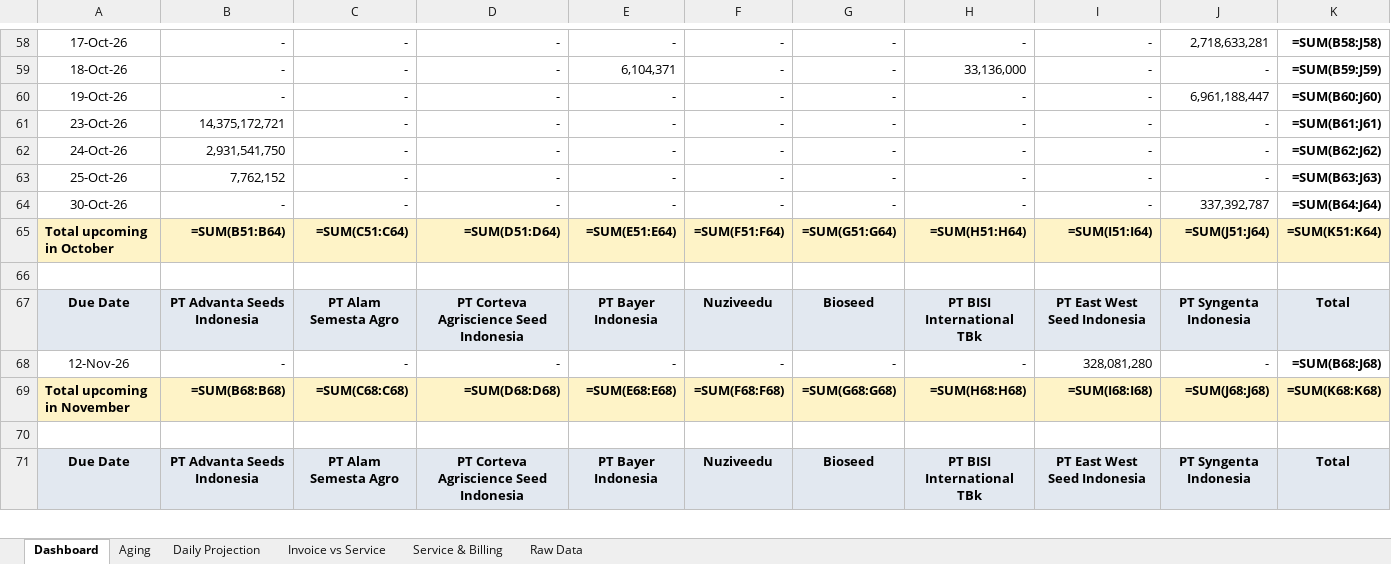
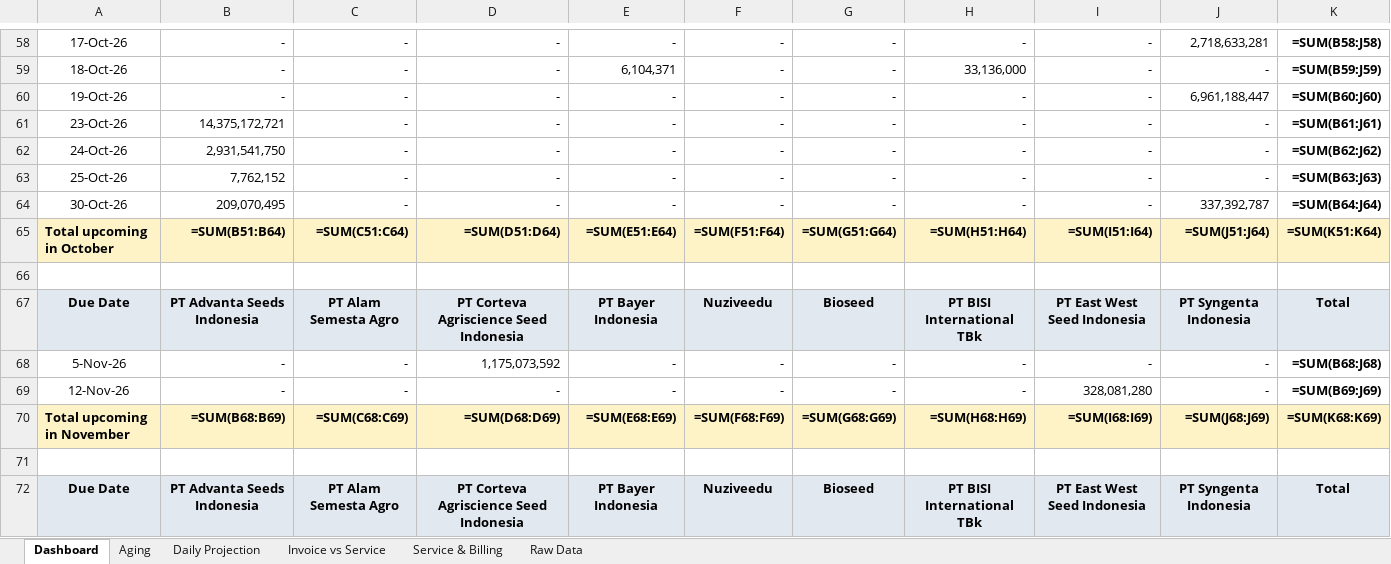
Before and after one commit to finmanagerindonesia-dev/psi-ar-dashboard, an Excel workbook: AR Movement Report.xlsx, sheet Dashboard, drawn as a sheet; only a part is shown, gaps mark what is left out; values as stored, in another font and other column widths than the file's, no borders; formulas without a stored value are shown as written; addresses are those after the commit; the diff covers the shown part only; the diff names each change by its address in the sheet, - before the commit and + after, or states it on an @@ line.

Commit message:
Auto-deploy AR dashboard 2026-09-30 17:50

```diff
--- a/AR Movement Report.xlsx (sheet Dashboard)
+++ b/AR Movement Report.xlsx (sheet Dashboard)
-B64: -
+B64: 209,070,495
+row 68: 5-Nov-26 | - | - | 1,175,073,592 | - | - | - | - | - | - | =SUM(B68:J68)
-K69: =SUM(B68:J68)
+K69: =SUM(B69:J69)
-B70: =SUM(B68:B68)
+B70: =SUM(B68:B69)
-C70: =SUM(C68:C68)
+C70: =SUM(C68:C69)
-D70: =SUM(D68:D68)
+D70: =SUM(D68:D69)
-E70: =SUM(E68:E68)
+E70: =SUM(E68:E69)
-F70: =SUM(F68:F68)
+F70: =SUM(F68:F69)
-G70: =SUM(G68:G68)
+G70: =SUM(G68:G69)
-H70: =SUM(H68:H68)
+H70: =SUM(H68:H69)
-I70: =SUM(I68:I68)
+I70: =SUM(I68:I69)
-J70: =SUM(J68:J68)
+J70: =SUM(J68:J69)
-K70: =SUM(K68:K68)
+K70: =SUM(K68:K69)
```
Also changed, not shown: 2 added rows, 2 removed rows, 22 edited cells and cell formats elsewhere in this sheet, sheet Daily Projection, sheet Raw Data, sheet Invoice vs Service, sheet Aging, sheet Service & Billing.
